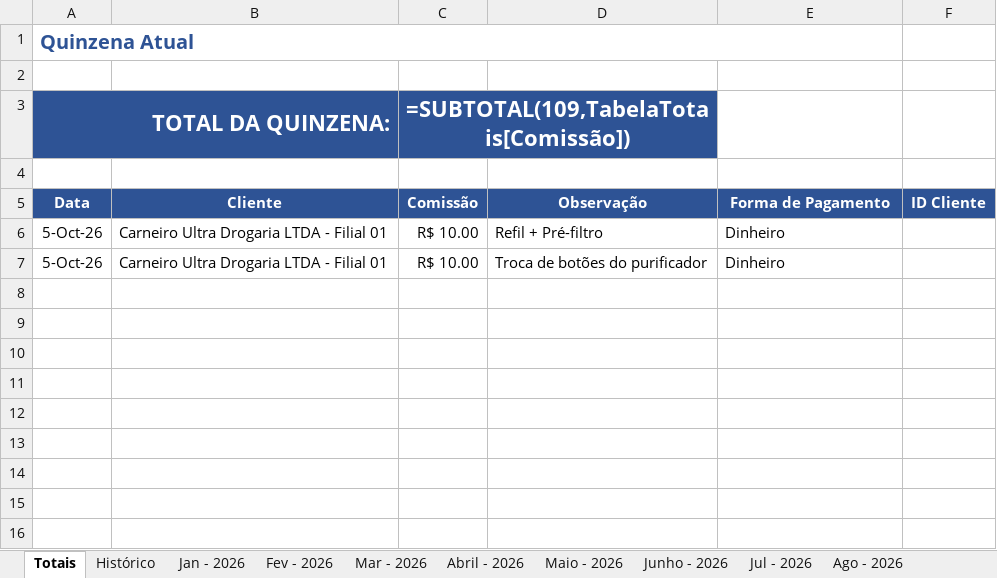
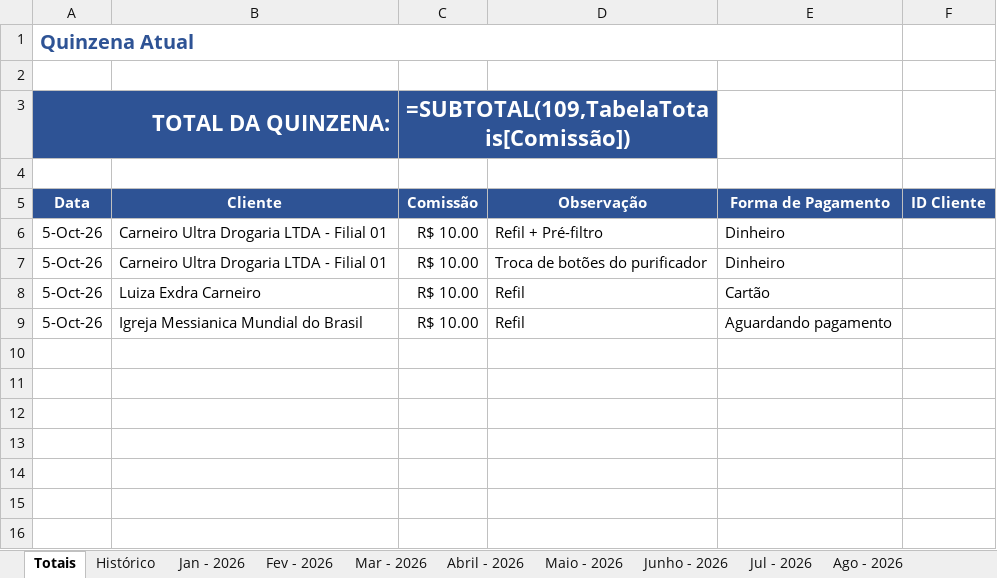
Before and after one commit to backupplanetaagua2025-hub/Comiss-es-Wiliam, an Excel workbook: 2026.xlsx, sheet Totais, drawn as a sheet; only a part is shown; values as stored, in another font and other column widths than the file's, no borders; formulas without a stored value are shown as written; table styles not drawn; the diff names each change by its address in the sheet, - before the commit and + after, or states it on an @@ line.

Commit message:
Add files via upload

```diff
--- a/2026.xlsx (sheet Totais)
+++ b/2026.xlsx (sheet Totais)
-row 8: (empty)
+row 8: 5-Oct-26 | Luiza Exdra Carneiro | R$ 10.00 | Refil | Cartão
-row 9: (empty)
+row 9: 5-Oct-26 | Igreja Messianica Mundial do Brasil | R$ 10.00 | Refil | Aguardando pagamento
```
Also changed, not shown: sheet Histórico.
